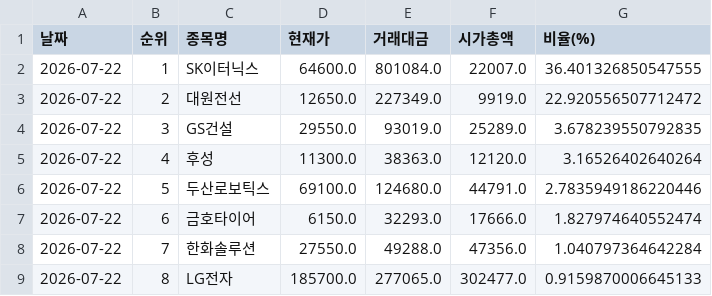
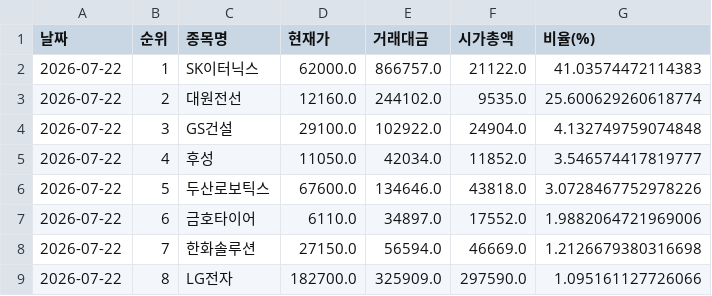
Before and after one commit to epiceric77777-zip-it/stock-tracker, a CSV file: stock_rotation_20days.csv, drawn as a sheet; only a part is shown; the diff covers the shown part only.

```diff
--- a/stock_rotation_20days.csv
+++ b/stock_rotation_20days.csv
@@ -1,9 +1,9 @@
 날짜,순위,종목명,현재가,거래대금,시가총액,비율(%)
-2026-07-22,1,SK이터닉스,64600.0,801084.0,22007.0,36.401326850547555
-2026-07-22,2,대원전선,12650.0,227349.0,9919.0,22.920556507712472
-2026-07-22,3,GS건설,29550.0,93019.0,25289.0,3.678239550792835
-2026-07-22,4,후성,11300.0,38363.0,12120.0,3.16526402640264
-2026-07-22,5,두산로보틱스,69100.0,124680.0,44791.0,2.7835949186220446
-2026-07-22,6,금호타이어,6150.0,32293.0,17666.0,1.827974640552474
-2026-07-22,7,한화솔루션,27550.0,49288.0,47356.0,1.040797364642284
-2026-07-22,8,LG전자,185700.0,277065.0,302477.0,0.9159870006645133
+2026-07-22,1,SK이터닉스,62000.0,866757.0,21122.0,41.03574472114383
+2026-07-22,2,대원전선,12160.0,244102.0,9535.0,25.600629260618774
+2026-07-22,3,GS건설,29100.0,102922.0,24904.0,4.132749759074848
+2026-07-22,4,후성,11050.0,42034.0,11852.0,3.546574417819777
+2026-07-22,5,두산로보틱스,67600.0,134646.0,43818.0,3.0728467752978226
+2026-07-22,6,금호타이어,6110.0,34897.0,17552.0,1.9882064721969006
+2026-07-22,7,한화솔루션,27150.0,56594.0,46669.0,1.2126679380316698
+2026-07-22,8,LG전자,182700.0,325909.0,297590.0,1.095161127726066
```
Also changed, not shown: 56 edited cells elsewhere in this file.
